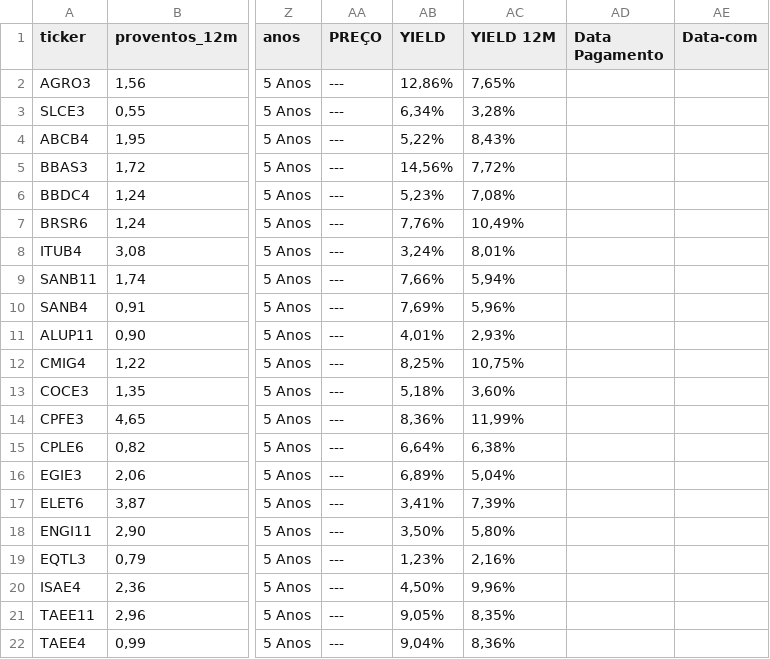
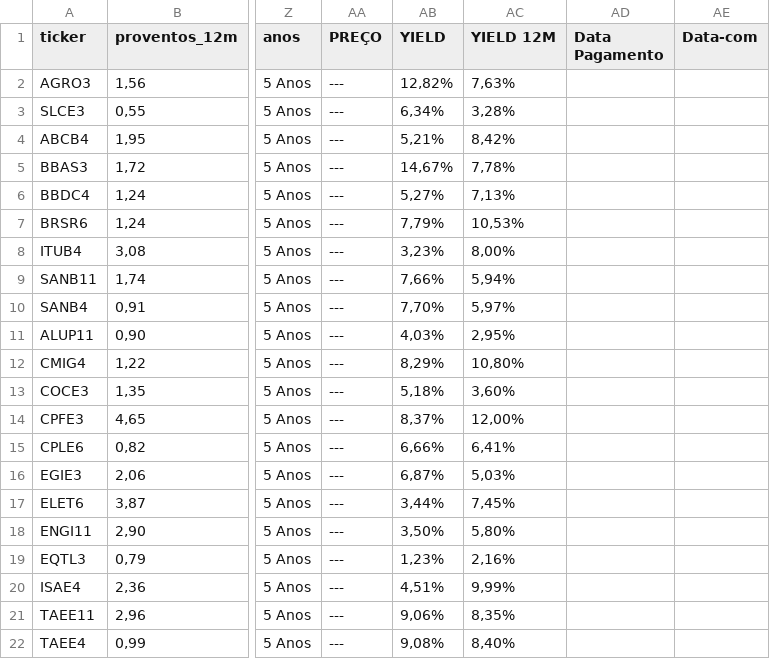
Before and after one commit to rogerioadf/csv-storage, a CSV file: dividendos.csv, drawn as a sheet; only a part is shown, gaps mark what is left out; the diff covers the shown part only; the diff names each change by its address in the sheet, - before the commit and + after, or states it on an @@ line.

```diff
--- a/dividendos.csv
+++ b/dividendos.csv
-AB2 (YIELD): 12,86%
+AB2 (YIELD): 12,82%
-AC2 (YIELD 12M): 7,65%
+AC2 (YIELD 12M): 7,63%
-AB4 (YIELD): 5,22%
+AB4 (YIELD): 5,21%
-AC4 (YIELD 12M): 8,43%
+AC4 (YIELD 12M): 8,42%
-AB5 (YIELD): 14,56%
+AB5 (YIELD): 14,67%
-AC5 (YIELD 12M): 7,72%
+AC5 (YIELD 12M): 7,78%
-AB6 (YIELD): 5,23%
+AB6 (YIELD): 5,27%
-AC6 (YIELD 12M): 7,08%
+AC6 (YIELD 12M): 7,13%
-AB7 (YIELD): 7,76%
+AB7 (YIELD): 7,79%
-AC7 (YIELD 12M): 10,49%
+AC7 (YIELD 12M): 10,53%
-AB8 (YIELD): 3,24%
+AB8 (YIELD): 3,23%
-AC8 (YIELD 12M): 8,01%
+AC8 (YIELD 12M): 8,00%
-AB10 (YIELD): 7,69%
+AB10 (YIELD): 7,70%
-AC10 (YIELD 12M): 5,96%
+AC10 (YIELD 12M): 5,97%
-AB11 (YIELD): 4,01%
+AB11 (YIELD): 4,03%
-AC11 (YIELD 12M): 2,93%
+AC11 (YIELD 12M): 2,95%
-AB12 (YIELD): 8,25%
+AB12 (YIELD): 8,29%
-AC12 (YIELD 12M): 10,75%
+AC12 (YIELD 12M): 10,80%
-AB14 (YIELD): 8,36%
+AB14 (YIELD): 8,37%
-AC14 (YIELD 12M): 11,99%
+AC14 (YIELD 12M): 12,00%
-AB15 (YIELD): 6,64%
+AB15 (YIELD): 6,66%
-AC15 (YIELD 12M): 6,38%
+AC15 (YIELD 12M): 6,41%
-AB16 (YIELD): 6,89%
+AB16 (YIELD): 6,87%
-AC16 (YIELD 12M): 5,04%
+AC16 (YIELD 12M): 5,03%
-AB17 (YIELD): 3,41%
+AB17 (YIELD): 3,44%
-AC17 (YIELD 12M): 7,39%
+AC17 (YIELD 12M): 7,45%
-AB20 (YIELD): 4,50%
+AB20 (YIELD): 4,51%
-AC20 (YIELD 12M): 9,96%
+AC20 (YIELD 12M): 9,99%
-AB21 (YIELD): 9,05%
+AB21 (YIELD): 9,06%
-AB22 (YIELD): 9,04%
+AB22 (YIELD): 9,08%
-AC22 (YIELD 12M): 8,36%
+AC22 (YIELD 12M): 8,40%
```
Also changed, not shown: 80 edited cells elsewhere in this file, acoes_tickers.csv, ipca_selic.csv.
